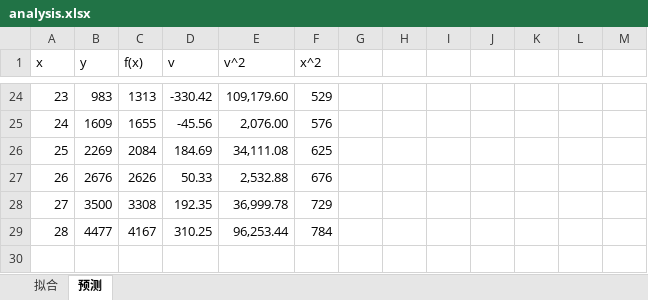
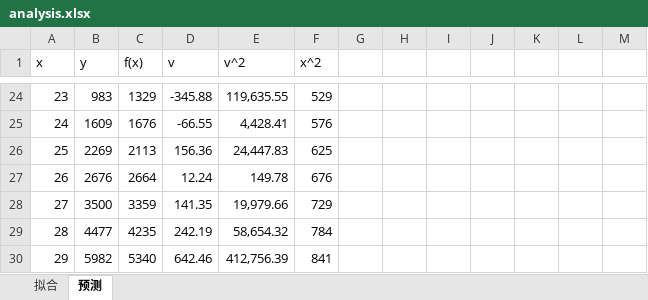
Before and after one commit to TienZhao/covid-shanghai, an Excel workbook: analysis.xlsx, sheet 预测, drawn as a sheet; only a part is shown, gaps mark what is left out; values as stored, in another font and other column widths than the file's, no borders; the diff covers the shown part only; the diff names each change by its address in the sheet, - before the commit and + after, or states it on an @@ line.

```diff
--- a/analysis.xlsx (sheet 预测)
+++ b/analysis.xlsx (sheet 预测)
-C24 (f(x)): 1313
+C24 (f(x)): 1329
-D24 (v): -330.42
+D24 (v): -345.88
-E24 (v^2): 109,179.60
+E24 (v^2): 119,635.55
-C25 (f(x)): 1655
+C25 (f(x)): 1676
-D25 (v): -45.56
+D25 (v): -66.55
-E25 (v^2): 2,076.00
+E25 (v^2): 4,428.41
-C26 (f(x)): 2084
+C26 (f(x)): 2113
-D26 (v): 184.69
+D26 (v): 156.36
-E26 (v^2): 34,111.08
+E26 (v^2): 24,447.83
-C27 (f(x)): 2626
+C27 (f(x)): 2664
-D27 (v): 50.33
+D27 (v): 12.24
-E27 (v^2): 2,532.88
+E27 (v^2): 149.78
-C28 (f(x)): 3308
+C28 (f(x)): 3359
-D28 (v): 192.35
+D28 (v): 141.35
-E28 (v^2): 36,999.78
+E28 (v^2): 19,979.66
-C29 (f(x)): 4167
+C29 (f(x)): 4235
-D29 (v): 310.25
+D29 (v): 242.19
-E29 (v^2): 96,253.44
+E29 (v^2): 58,654.32
+row 30: 29 | 5982 | 5340 | 642.46 | 412,756.39 | 841
```
Also changed, not shown: 62 edited cells elsewhere in this sheet, formulas that keep their value, charts or pictures, 5 other files.
